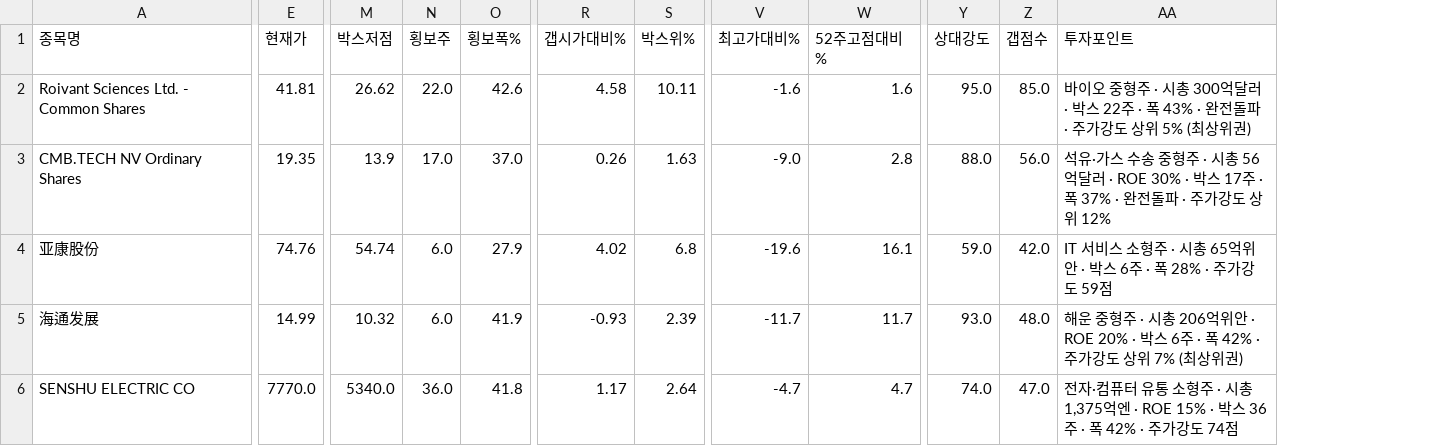
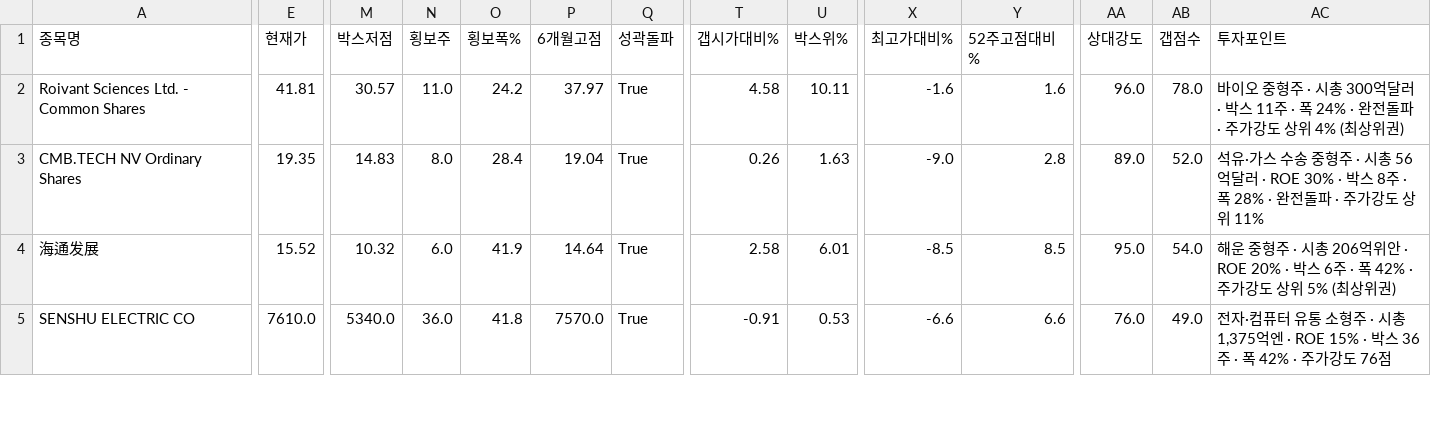
Before and after one commit to chkchp0702-spec/Gap, a CSV file: results/list0_gap_fresh.csv, drawn as a sheet; only a part is shown, gaps mark what is left out; removed rows and columns are numbered as before the commit, all else as after; rows hold the shown columns only; the diff covers the shown part only; the diff names each change by its address in the sheet, - before the commit and + after, or states it on an @@ line.

```diff
--- a/results/list0_gap_fresh.csv
+++ b/results/list0_gap_fresh.csv
+column P (6개월고점), rows 2-5: 37.97 | 19.04 | 14.64 | 7570.0
+column Q (성곽돌파), rows 2-5: all True
-M2 (박스저점): 26.62
+M2 (박스저점): 30.57
-N2 (횡보주): 22.0
+N2 (횡보주): 11.0
-O2 (횡보폭%): 42.6
+O2 (횡보폭%): 24.2
-AA2 (상대강도): 95.0
+AA2 (상대강도): 96.0
-AB2 (갭점수): 85.0
+AB2 (갭점수): 78.0
-AC2 (투자포인트): …· 박스 22주 · 폭 43% · 완전돌파 · 주가강도 상위 5% (최상위…
+AC2 (투자포인트): …· 박스 11주 · 폭 24% · 완전돌파 · 주가강도 상위 4% (최상위…
-M3 (박스저점): 13.9
+M3 (박스저점): 14.83
-N3 (횡보주): 17.0
+N3 (횡보주): 8.0
-O3 (횡보폭%): 37.0
+O3 (횡보폭%): 28.4
-AA3 (상대강도): 88.0
+AA3 (상대강도): 89.0
-AB3 (갭점수): 56.0
+AB3 (갭점수): 52.0
-AC3 (투자포인트): …· 박스 17주 · 폭 37% · 완전돌파 · 주가강도 상위 12%
+AC3 (투자포인트): …· 박스 8주 · 폭 28% · 완전돌파 · 주가강도 상위 11%
-row 4: 亚康股份 | 74.76 | 54.74 | 6.0 | 27.9 | 4.02 | 6.8 | -19.6 | 16.1 | 59.0 | 42.0 | IT 서비스 소형주 · 시총 65억위안 · 박스 6주 · 폭 28% · 주가강도 59점
-E4 (현재가): 14.99
+E4 (현재가): 15.52
-T4 (갭시가대비%): -0.93
+T4 (갭시가대비%): 2.58
-U4 (박스위%): 2.39
+U4 (박스위%): 6.01
-X4 (최고가대비%): -11.7
+X4 (최고가대비%): -8.5
-Y4 (52주고점대비%): 11.7
+Y4 (52주고점대비%): 8.5
-AA4 (상대강도): 93.0
+AA4 (상대강도): 95.0
-AB4 (갭점수): 48.0
+AB4 (갭점수): 54.0
-AC4 (투자포인트): …상위 7% (최상위…
+AC4 (투자포인트): …상위 5% (최상위…
-E5 (현재가): 7770.0
+E5 (현재가): 7610.0
-T5 (갭시가대비%): 1.17
+T5 (갭시가대비%): -0.91
-U5 (박스위%): 2.64
+U5 (박스위%): 0.53
-X5 (최고가대비%): -4.7
+X5 (최고가대비%): -6.6
-Y5 (52주고점대비%): 4.7
+Y5 (52주고점대비%): 6.6
-AA5 (상대강도): 74.0
+AA5 (상대강도): 76.0
-AB5 (갭점수): 47.0
+AB5 (갭점수): 49.0
-AC5 (투자포인트): …가강도 74점
+AC5 (투자포인트): …가강도 76점
```
Also changed, not shown: 2 removed rows and 13 edited cells elsewhere in this file, results/list2_canslim_gap.csv, 8 other files.
